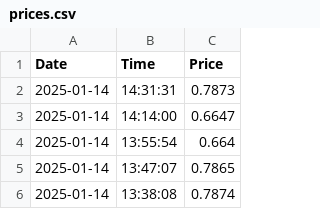
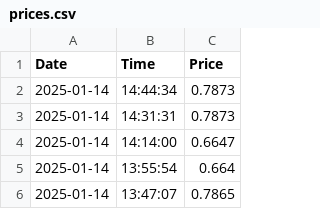
Before and after one commit to tuerxuns/price_tracker, a CSV file: prices.csv, drawn as a sheet; only a part is shown; the shorter side is filled out with more unchanged rows.

```diff
--- a/prices.csv
+++ b/prices.csv
@@ -1,2 +1,3 @@
 Date,Time,Price
+2025-01-14,14:44:34,0.7873
 2025-01-14,14:31:31,0.7873
```
